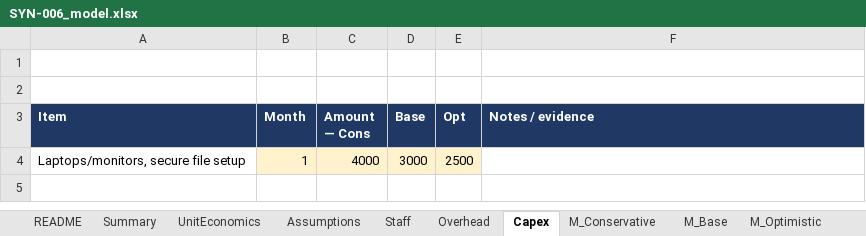
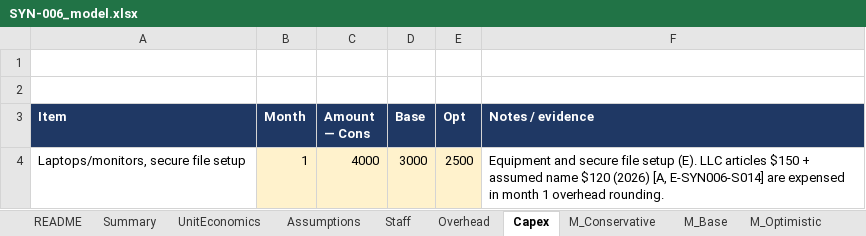
Before and after one commit to arnavhiteshpatel-cloud/playground, an Excel workbook: project-atlas/08_financial_models/SYN-006_model.xlsx, sheet Capex, drawn as a sheet; values as stored, in another font and other column widths than the file's, no borders; the diff names each change by its address in the sheet, - before the commit and + after, or states it on an @@ line.

```diff
--- a/project-atlas/08_financial_models/SYN-006_model.xlsx (sheet Capex)
+++ b/project-atlas/08_financial_models/SYN-006_model.xlsx (sheet Capex)
-F4 (Notes / evidence): (empty)
+F4 (Notes / evidence): Equipment and secure file setup (E). LLC articles $150 + assumed name $120 (2026) [A, E-SYN006-S014] are expensed in month 1 overhead rounding.
```
Also changed, not shown: sheet M_Base, sheet M_Optimistic, sheet M_Conservative, sheet Annual, sheet Stress, sheet Sensitivity, 6 more sheets, project-atlas/08_financial_models/WS04-014_model.xlsx, project-atlas/08_financial_models/WS12-012_model.xlsx, 23 other files.
